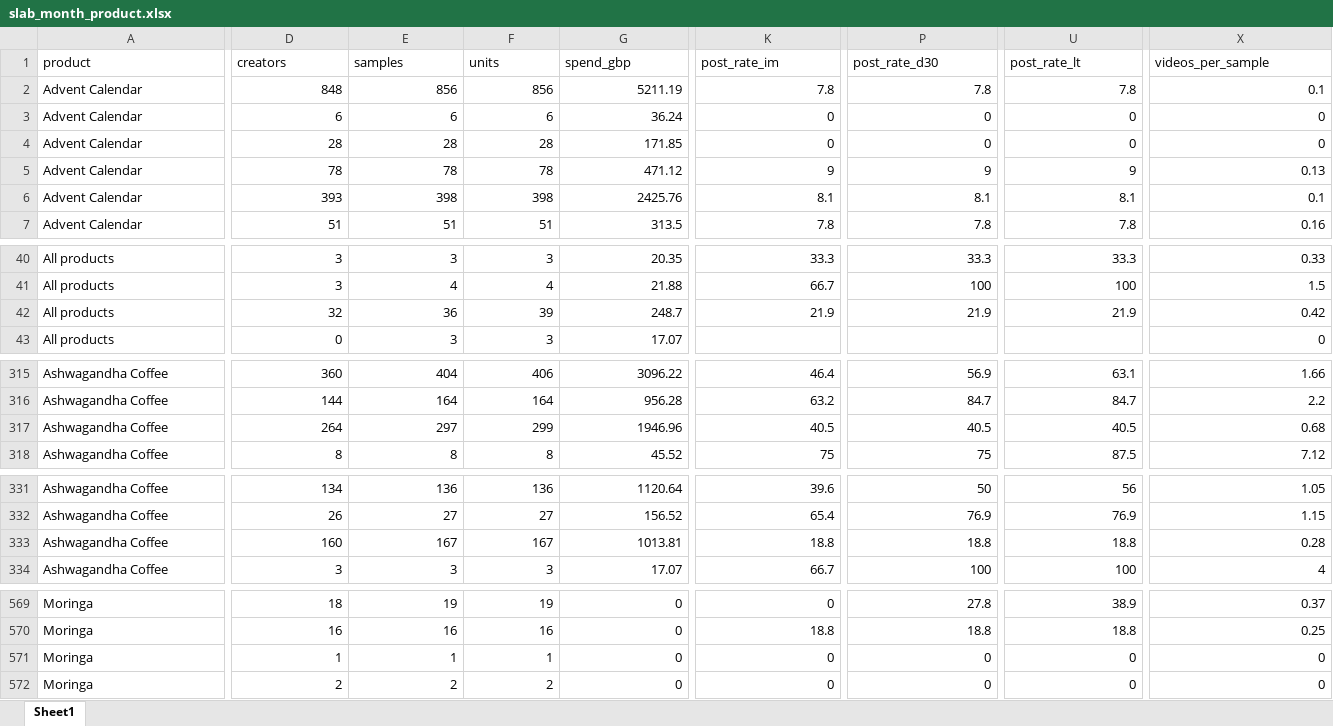
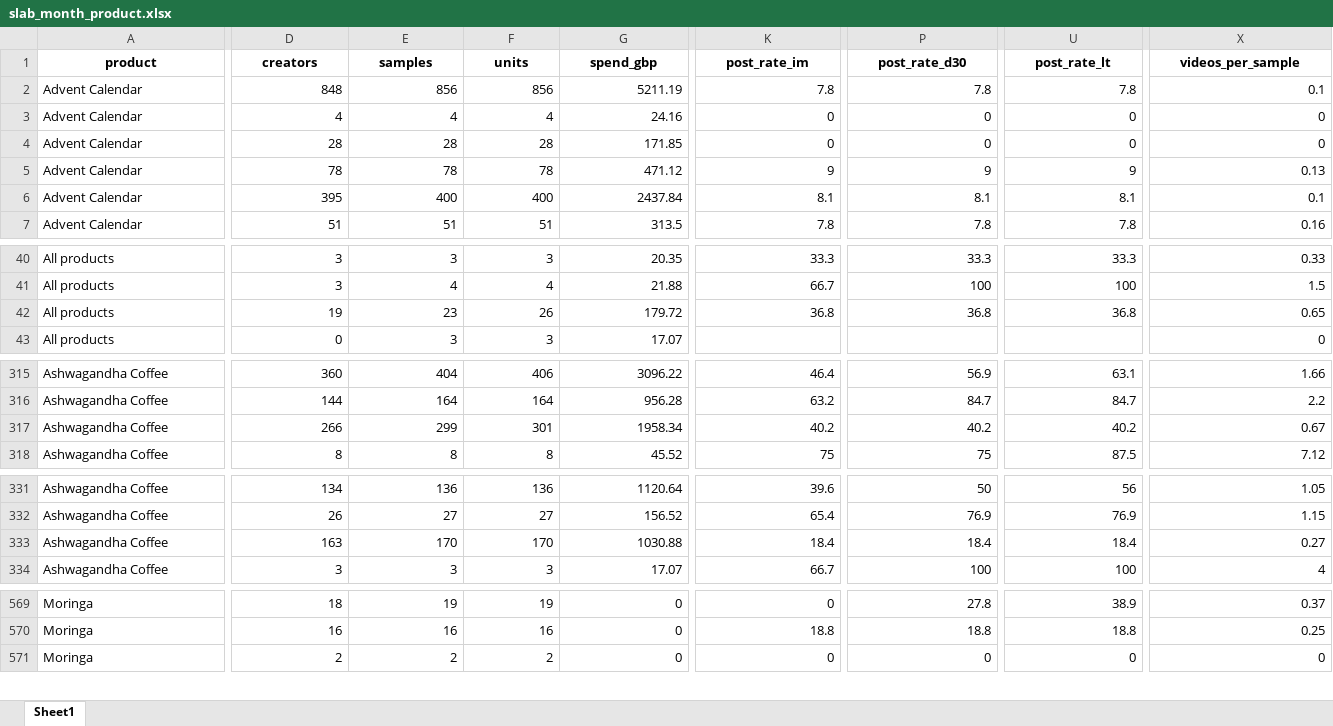
Before and after one commit to aviralgarg-commits/vahdam-sampling-dashboard, an Excel workbook: slab_month_product.xlsx, sheet Sheet1, drawn as a sheet; only a part is shown, gaps mark what is left out; values as stored, in another font and other column widths than the file's, no borders; rows hold the shown columns only; the diff covers the shown part only; the diff names each change by its address in the sheet, - before the commit and + after, or states it on an @@ line.

```diff
--- a/slab_month_product.xlsx (sheet Sheet1)
+++ b/slab_month_product.xlsx (sheet Sheet1)
@@ A1:X1 bold: off → on, alignment: left → center @@
-D3 (creators): 6
+D3 (creators): 4
-E3 (samples): 6
+E3 (samples): 4
-F3 (units): 6
+F3 (units): 4
-G3 (spend_gbp): 36.24
+G3 (spend_gbp): 24.16
-D6 (creators): 393
+D6 (creators): 395
-E6 (samples): 398
+E6 (samples): 400
-F6 (units): 398
+F6 (units): 400
-G6 (spend_gbp): 2425.76
+G6 (spend_gbp): 2437.84
-D42 (creators): 32
+D42 (creators): 19
-E42 (samples): 36
+E42 (samples): 23
-F42 (units): 39
+F42 (units): 26
-G42 (spend_gbp): 248.7
+G42 (spend_gbp): 179.72
-K42 (post_rate_im): 21.9
+K42 (post_rate_im): 36.8
-P42 (post_rate_d30): 21.9
+P42 (post_rate_d30): 36.8
-U42 (post_rate_lt): 21.9
+U42 (post_rate_lt): 36.8
-X42 (videos_per_sample): 0.42
+X42 (videos_per_sample): 0.65
-D317 (creators): 264
+D317 (creators): 266
-E317 (samples): 297
+E317 (samples): 299
-F317 (units): 299
+F317 (units): 301
-G317 (spend_gbp): 1946.96
+G317 (spend_gbp): 1958.34
-K317 (post_rate_im): 40.5
+K317 (post_rate_im): 40.2
-P317 (post_rate_d30): 40.5
+P317 (post_rate_d30): 40.2
-U317 (post_rate_lt): 40.5
+U317 (post_rate_lt): 40.2
-X317 (videos_per_sample): 0.68
+X317 (videos_per_sample): 0.67
-D333 (creators): 160
+D333 (creators): 163
-E333 (samples): 167
+E333 (samples): 170
-F333 (units): 167
+F333 (units): 170
-G333 (spend_gbp): 1013.81
+G333 (spend_gbp): 1030.88
-K333 (post_rate_im): 18.8
+K333 (post_rate_im): 18.4
-P333 (post_rate_d30): 18.8
+P333 (post_rate_d30): 18.4
-U333 (post_rate_lt): 18.8
+U333 (post_rate_lt): 18.4
-X333 (videos_per_sample): 0.28
+X333 (videos_per_sample): 0.27
-row 571: Moringa | 1 | 1 | 1 | 0 | 0 | 0 | 0 | 0
```
Also changed, not shown: 60 edited cells and cell formats elsewhere in this sheet, chase_list.xlsx, creator_monthly_video_gmv.xlsx, 21 other files.
